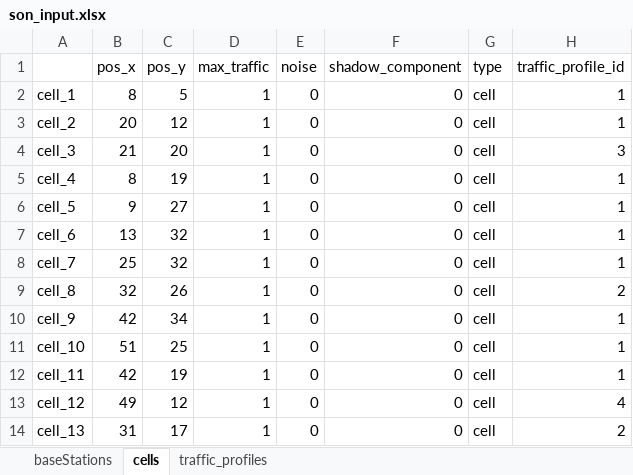
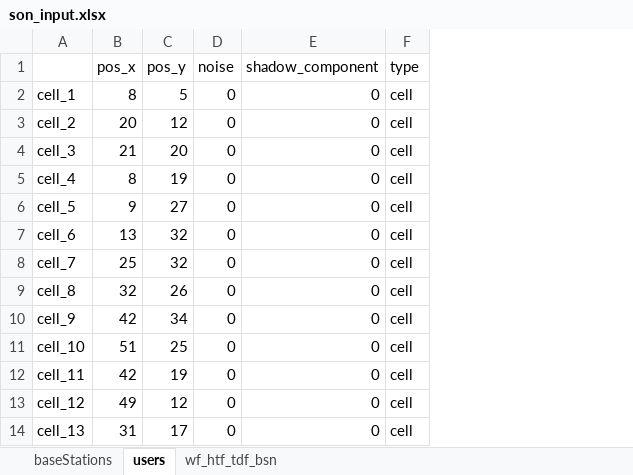
Before and after one commit to NikkiGwh/son, an Excel workbook: son_input.xlsx, sheet users, drawn as a sheet; only a part is shown; values as stored, in another font and other column widths than the file's, no borders; the diff names each change by its address in the sheet, - before the commit and + after, or states it on an @@ line.

```diff
--- a/son_input.xlsx (sheet users)
+++ b/son_input.xlsx (sheet users)
-sheet tab: cells
+sheet tab: users
-sheet tab: traffic_profiles
+sheet tab: wf_htf_tdf_bsn
-column D (max_traffic), rows 2-14: all 1
-column H (traffic_profile_id), rows 2-14: 1 | 1 | 3 | 1 | 1 | 1 | 1 | 2 | 1 | 1 | 1 | 4 | 2
```
Also changed, not shown: sheet baseStations, 2 other files.
